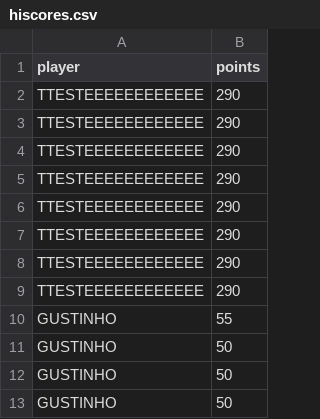
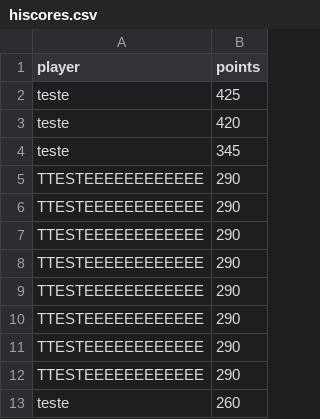
Before and after one commit to HenriqueFickert/MissaoResgate, a CSV file: ViviMain/hiscores.csv, drawn as a sheet; removed rows and columns are numbered as before the commit, all else as after; the diff names each change by its address in the sheet, - before the commit and + after, or states it on an @@ line.

```diff
--- a/ViviMain/hiscores.csv
+++ b/ViviMain/hiscores.csv
+row 2: teste | 425
+row 3: teste | 420
+row 4: teste | 345
-row 10: GUSTINHO | 55
-row 11: GUSTINHO | 50
-row 12: GUSTINHO | 50
-row 13: GUSTINHO | 50
+row 13: teste | 260
```
Also changed, not shown: 8 other files.
